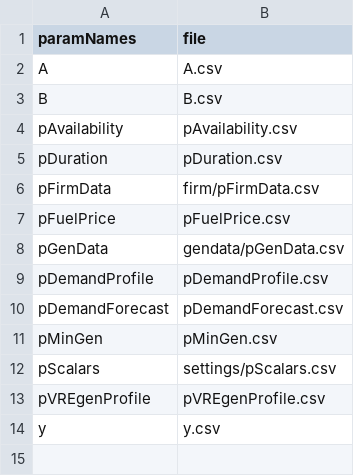
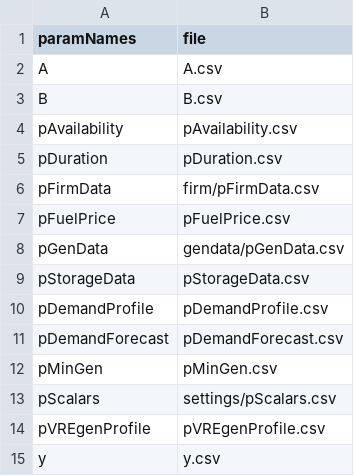
Before and after one commit to ESMAP-World-Bank-Group/ToyMarket, a CSV file: input/scenario_baseline.csv, drawn as a sheet.

Commit message:
add price duration curves + storage equations

```diff
--- a/input/scenario_baseline.csv
+++ b/input/scenario_baseline.csv
@@ -8,2 +8,3 @@ pFuelPrice,pFuelPrice.csv
 pGenData,gendata/pGenData.csv
+pStorageData,pStorageData.csv
 pDemandProfile,pDemandProfile.csv
```
Also changed, not shown: input/scenario_spec.csv, 5 other files.
